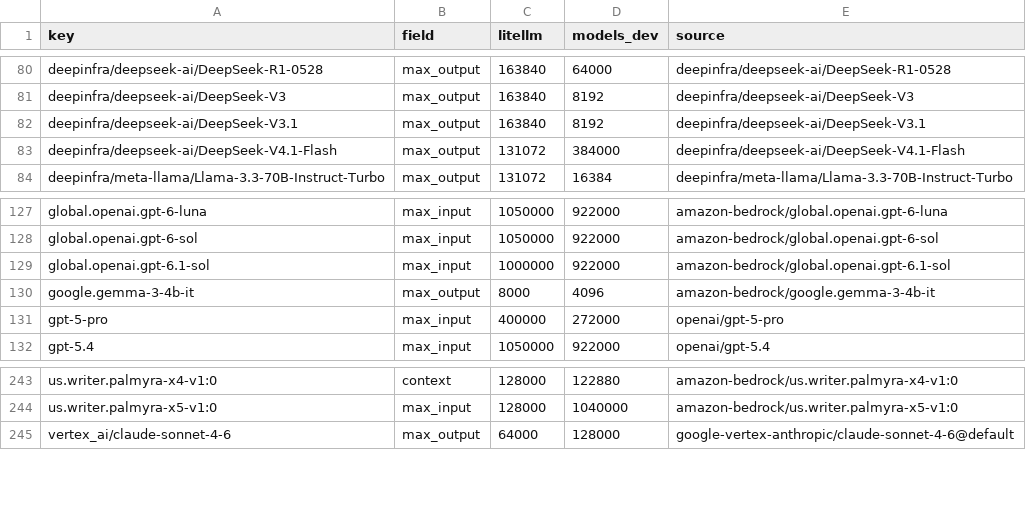
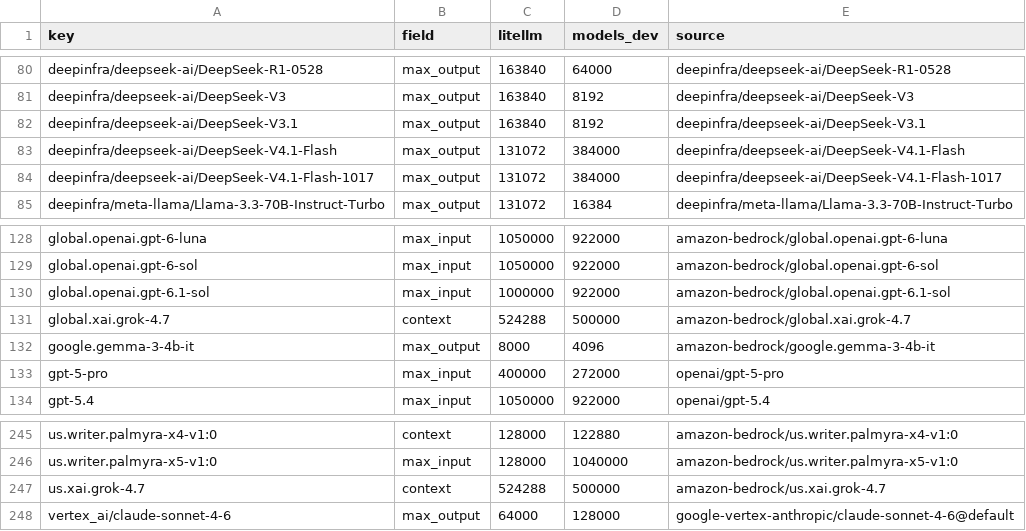
Before and after one commit to michaeltheologitis/ctxlen, a CSV file: reports/disagreements.csv, drawn as a sheet; only a part is shown, gaps mark what is left out; the diff names each change by its address in the sheet, - before the commit and + after, or states it on an @@ line.

```diff
--- a/reports/disagreements.csv
+++ b/reports/disagreements.csv
+row 84: deepinfra/deepseek-ai/DeepSeek-V4.1-Flash-1017 | max_output | 131072 | 384000 | deepinfra/deepseek-ai/DeepSeek-V4.1-Flash-1017
+row 131: global.xai.grok-4.7 | context | 524288 | 500000 | amazon-bedrock/global.xai.grok-4.7
+row 247: us.xai.grok-4.7 | context | 524288 | 500000 | amazon-bedrock/us.xai.grok-4.7
```
Also changed, not shown: 2 other files.
